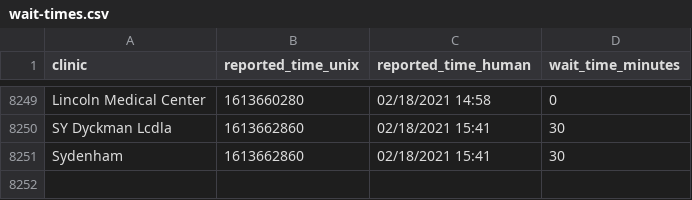
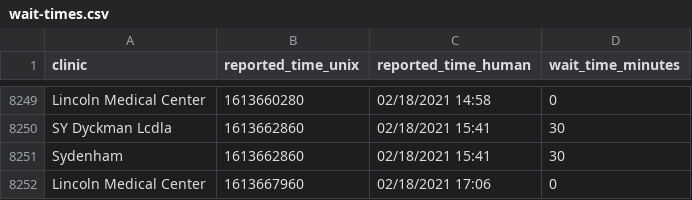
Before and after one commit to astoria-tech/nyc-covid19-testing-wait-times, a CSV file: wait-times.csv, drawn as a sheet; only a part is shown, gaps mark what is left out.

Commit message:
Latest wait times

```diff
--- a/wait-times.csv
+++ b/wait-times.csv
@@ -8251 +8251,2 @@ SY Dyckman Lcdla,1613662860,02/18/2021 15:41,30
 Sydenham,1613662860,02/18/2021 15:41,30
+Lincoln Medical Center,1613667960,02/18/2021 17:06,0
```
